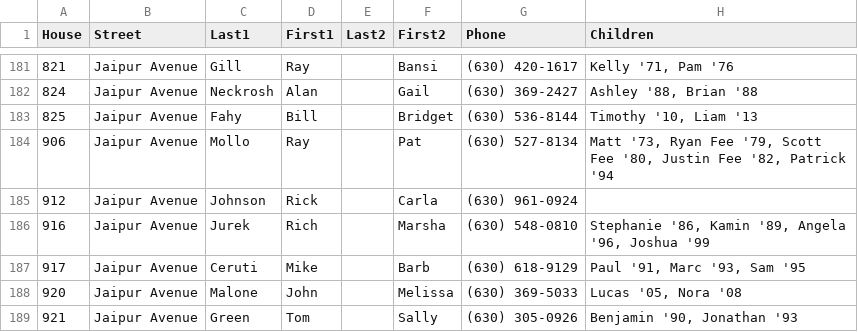
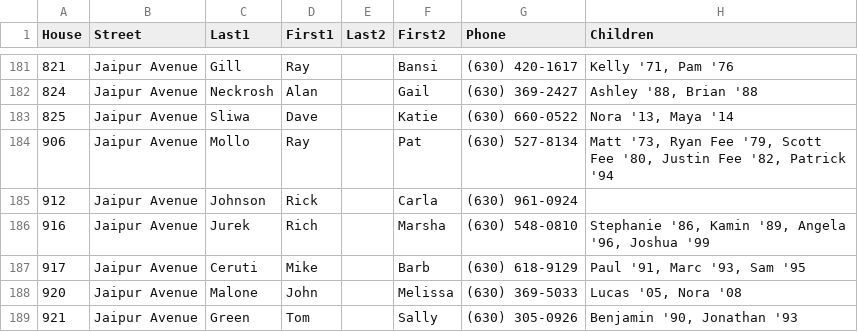
Before and after one commit to crorvick/hv-directory, a CSV file: directory.csv, drawn as a sheet; only a part is shown, gaps mark what is left out; removed rows and columns are numbered as before the commit, all else as after; the diff names each change by its address in the sheet, - before the commit and + after, or states it on an @@ line.

Commit message:
update 825 Jaipur
From: Katie Sliwa <katie.farrell82@gmail.com>
Date: Wed, 30 Aug 2017 12:51:43 -0500
Subject: Re: HV Directory Information
To: Christine Thompson <christine.thompson@bairdwarner.com>
Cc: "Mr. Chris Rorvik" <chris.rorvick@gmail.com>

That would be great!

My number is: 630-660-0522
My husband's is: 708-315-8602

If you can only include one, please use mine.

Thanks!
Katie

On Wed, Aug 30, 2017 at 12:48 PM, Christine Thompson <
christine.thompson@bairdwarner.com> wrote:
> Hi Katie,
> I never received your updated info so thanks! Do you also want your phone
> # in the directory? If yes, please provide. Thanks again!
>
> On Wed, Aug 30, 2017 at 12:37 PM, Katie Sliwa <katie.farrell82@gmail.com>
> wrote:
>> Hi Christine and Chris,
>>
>> I wanted to send our information for the directory this year.  I sent
>> this information to Katie last year but I wanted to send it through one
>> more time just in case it didn't get passed along.
>>
>> Dave & Katie Sliwa
>> 825 Jaipur Street
>> Children: Nora (2013) and Maya (2014)
>>
>> Please let me know if you need anything additional from us.
>>
>> Thanks!
>> Katie

```diff
--- a/directory.csv
+++ b/directory.csv
-row 183: 825 | Jaipur Avenue | Fahy | Bill |  | Bridget | (630) 536-8144 | Timothy '10, Liam '13
+row 183: 825 | Jaipur Avenue | Sliwa | Dave |  | Katie | (630) 660-0522 | Nora '13, Maya '14
```
